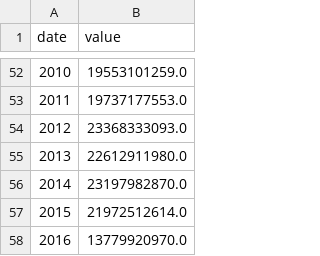
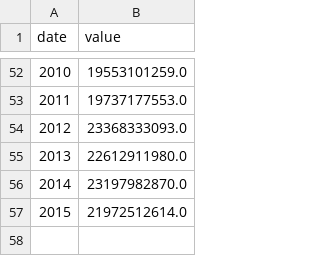
Before and after one commit to greatabel/JSProjectLearn, a CSV file: d3cookbook/a12666tmdb_visualisation/year_revenue_sum.csv, drawn as a sheet; only a part is shown, gaps mark what is left out; the diff names each change by its address in the sheet, - before the commit and + after, or states it on an @@ line.

```diff
--- a/d3cookbook/a12666tmdb_visualisation/year_revenue_sum.csv
+++ b/d3cookbook/a12666tmdb_visualisation/year_revenue_sum.csv
-row 58: 2016 | 13779920970.0
```
Also changed, not shown: 11 other files.
